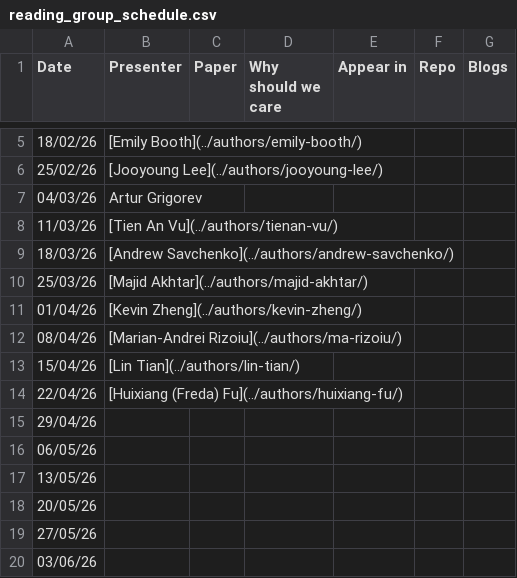
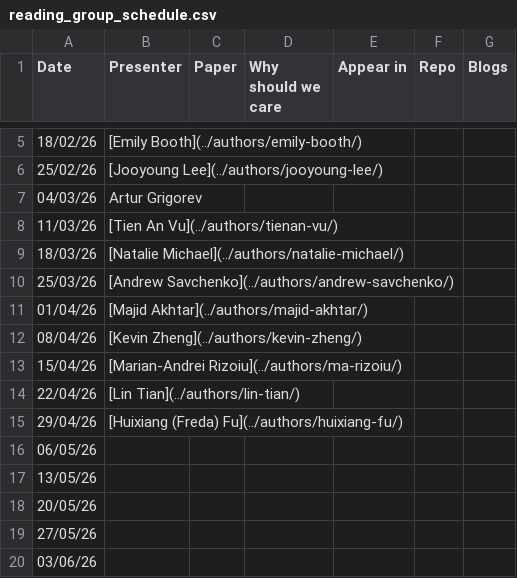
Before and after one commit to kyxzhe/behavioral-ds.github.io, a CSV file: assets/reading/reading_group_schedule.csv, drawn as a sheet; only a part is shown, gaps mark what is left out.

Commit message:
Update reading schedule: add Natalie Michael on 18/03

```diff
--- a/assets/reading/reading_group_schedule.csv
+++ b/assets/reading/reading_group_schedule.csv
@@ -8,9 +8,9 @@ Date,Presenter,Paper,Why should we care,Appear in,Repo,Blogs
 11/03/26,[Tien An Vu](../authors/tienan-vu/),,,,,
-18/03/26,[Andrew Savchenko](../authors/andrew-savchenko/),,,,,
-25/03/26,[Majid Akhtar](../authors/majid-akhtar/),,,,,
-01/04/26,[Kevin Zheng](../authors/kevin-zheng/),,,,,
-08/04/26,[Marian-Andrei Rizoiu](../authors/ma-rizoiu/),,,,,
-15/04/26,[Lin Tian](../authors/lin-tian/),,,,,
-22/04/26,[Huixiang (Freda) Fu](../authors/huixiang-fu/),,,,,
-29/04/26,,,,,,
+18/03/26,[Natalie Michael](../authors/natalie-michael/),,,,,
+25/03/26,[Andrew Savchenko](../authors/andrew-savchenko/),,,,,
+01/04/26,[Majid Akhtar](../authors/majid-akhtar/),,,,,
+08/04/26,[Kevin Zheng](../authors/kevin-zheng/),,,,,
+15/04/26,[Marian-Andrei Rizoiu](../authors/ma-rizoiu/),,,,,
+22/04/26,[Lin Tian](../authors/lin-tian/),,,,,
+29/04/26,[Huixiang (Freda) Fu](../authors/huixiang-fu/),,,,,
 06/05/26,,,,,,
```
